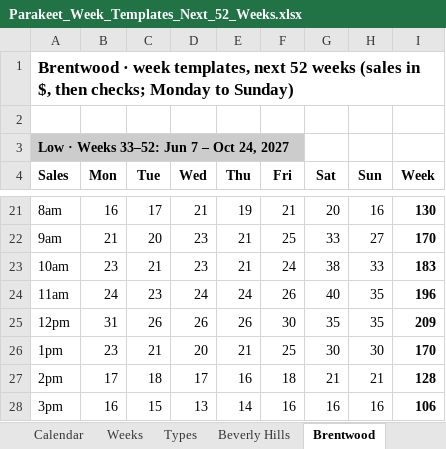
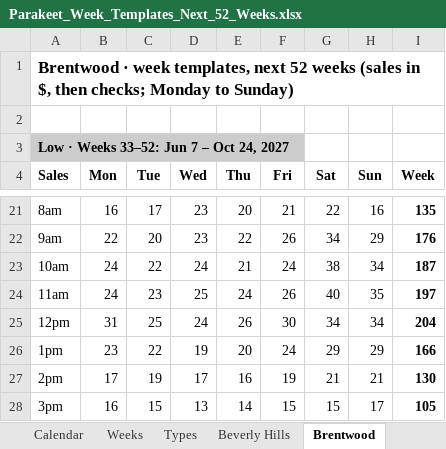
Before and after one commit to MRE-GA/parakeet_forecasts, an Excel workbook: outputs/Parakeet_Week_Templates_Next_52_Weeks.xlsx, sheet Brentwood, drawn as a sheet; only a part is shown, gaps mark what is left out; values as stored, in another font and other column widths than the file's, no borders; removed rows and columns are numbered as before the commit, all else as after; the diff covers the shown part only; the diff names each change by its address in the sheet, - before the commit and + after, or states it on an @@ line.

```diff
--- a/outputs/Parakeet_Week_Templates_Next_52_Weeks.xlsx (sheet Brentwood)
+++ b/outputs/Parakeet_Week_Templates_Next_52_Weeks.xlsx (sheet Brentwood)
-D21 (Wed): 21
+D21 (Wed): 23
-E21 (Thu): 19
+E21 (Thu): 20
-G21 (Sat): 20
+G21 (Sat): 22
-I21 (Week): 130
+I21 (Week): 135
-B22 (Mon): 21
+B22 (Mon): 22
-E22 (Thu): 21
+E22 (Thu): 22
-F22 (Fri): 25
+F22 (Fri): 26
-G22 (Sat): 33
+G22 (Sat): 34
-H22 (Sun): 27
+H22 (Sun): 29
-I22 (Week): 170
+I22 (Week): 176
-B23 (Mon): 23
+B23 (Mon): 24
-C23 (Tue): 21
+C23 (Tue): 22
-D23 (Wed): 23
+D23 (Wed): 24
-H23 (Sun): 33
+H23 (Sun): 34
-I23 (Week): 183
+I23 (Week): 187
-D24 (Wed): 24
+D24 (Wed): 25
-I24 (Week): 196
+I24 (Week): 197
-C25 (Tue): 26
+C25 (Tue): 25
-D25 (Wed): 26
+D25 (Wed): 24
-G25 (Sat): 35
+G25 (Sat): 34
-H25 (Sun): 35
+H25 (Sun): 34
-I25 (Week): 209
+I25 (Week): 204
-row 26: 1pm | 23 | 21 | 20 | 21 | 25 | 30 | 30 | 170
+row 26: 1pm | 23 | 22 | 19 | 20 | 24 | 29 | 29 | 166
-C27 (Tue): 18
+C27 (Tue): 19
-F27 (Fri): 18
+F27 (Fri): 19
-I27 (Week): 128
+I27 (Week): 130
-F28 (Fri): 16
+F28 (Fri): 15
-G28 (Sat): 16
+G28 (Sat): 15
-H28 (Sun): 16
+H28 (Sun): 17
-I28 (Week): 106
+I28 (Week): 105
```
Also changed, not shown: 56 added rows, 56 removed rows and 251 edited cells elsewhere in this sheet, sheet All templates, sheet La Jolla Cove, sheet Newport Beach, sheet Coronado, sheet Little Italy Café, sheet La Jolla Juicery, 6 more sheets, 12 other files.
